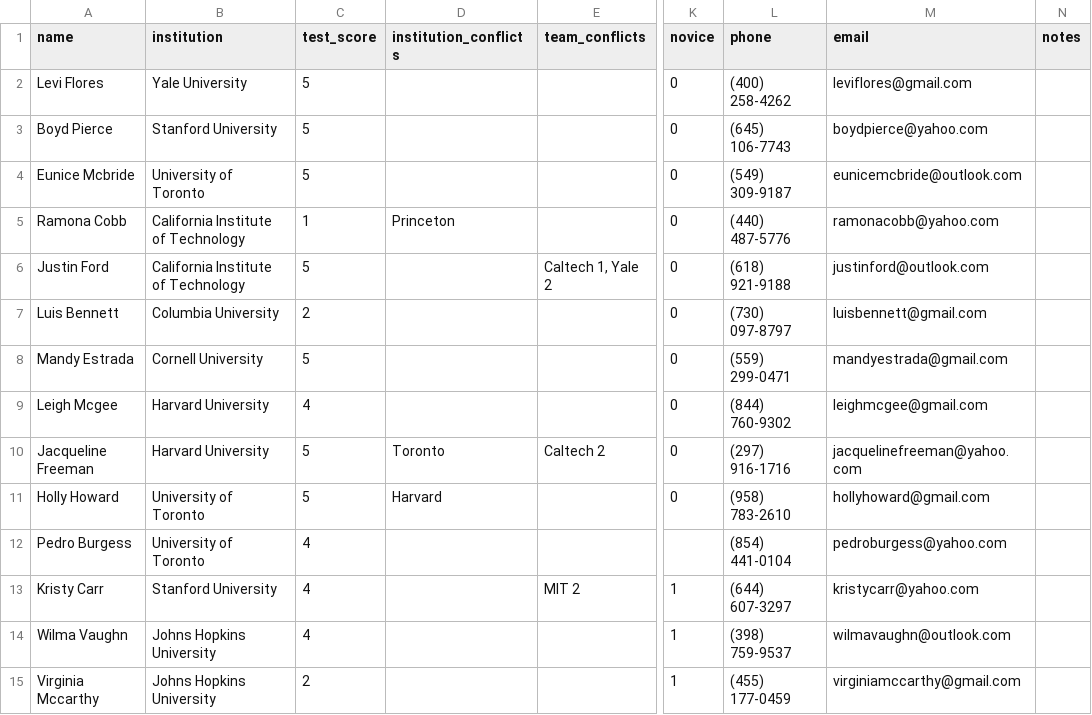
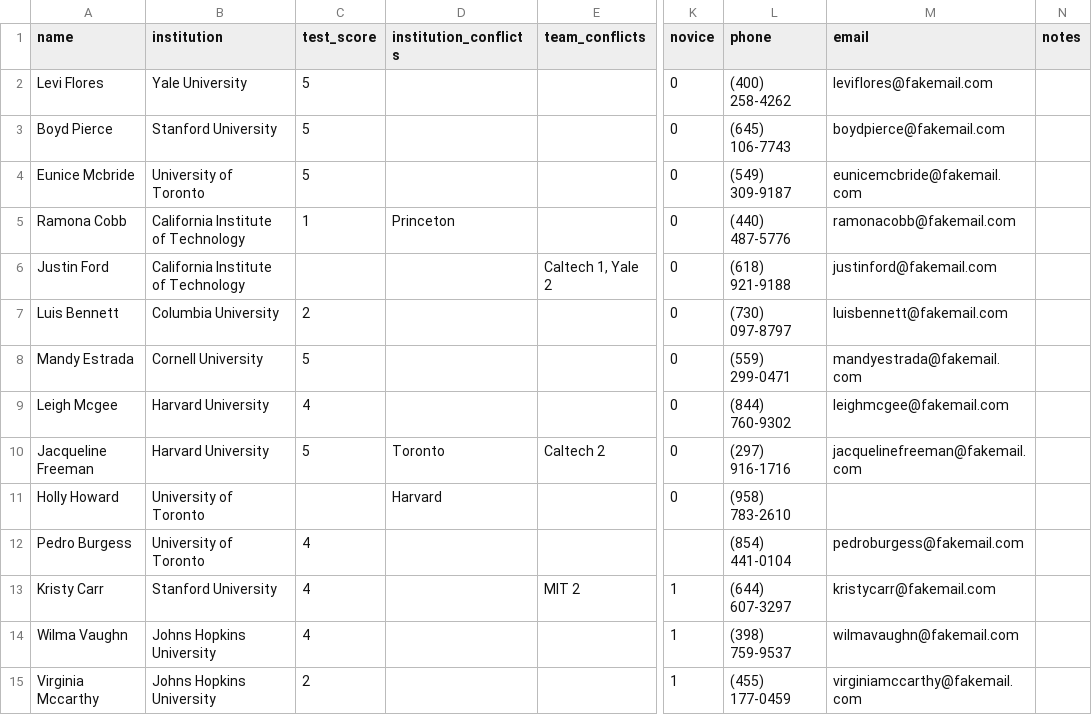
Before and after one commit to TabbycatDebate/tabbycat, a CSV file: data/demo/judges.csv, drawn as a sheet; only a part is shown, gaps mark what is left out; the diff covers the shown part only; the diff names each change by its address in the sheet, - before the commit and + after, or states it on an @@ line.

```diff
--- a/data/demo/judges.csv
+++ b/data/demo/judges.csv
-M2 (email): leviflores@gmail.com
+M2 (email): leviflores@fakemail.com
-M3 (email): boydpierce@yahoo.com
+M3 (email): boydpierce@fakemail.com
-M4 (email): eunicemcbride@outlook.com
+M4 (email): eunicemcbride@fakemail.com
-M5 (email): ramonacobb@yahoo.com
+M5 (email): ramonacobb@fakemail.com
-C6 (test_score): 5
+C6 (test_score): (empty)
-M6 (email): justinford@outlook.com
+M6 (email): justinford@fakemail.com
-M7 (email): luisbennett@gmail.com
+M7 (email): luisbennett@fakemail.com
-M8 (email): mandyestrada@gmail.com
+M8 (email): mandyestrada@fakemail.com
-M9 (email): leighmcgee@gmail.com
+M9 (email): leighmcgee@fakemail.com
-M10 (email): jacquelinefreeman@yahoo.com
+M10 (email): jacquelinefreeman@fakemail.com
-C11 (test_score): 5
+C11 (test_score): (empty)
-M11 (email): hollyhoward@gmail.com
+M11 (email): (empty)
-M12 (email): pedroburgess@yahoo.com
+M12 (email): pedroburgess@fakemail.com
-M13 (email): kristycarr@yahoo.com
+M13 (email): kristycarr@fakemail.com
-M14 (email): wilmavaughn@outlook.com
+M14 (email): wilmavaughn@fakemail.com
-M15 (email): virginiamccarthy@gmail.com
+M15 (email): virginiamccarthy@fakemail.com
```
Also changed, not shown: 14 edited cells elsewhere in this file, data/demo/speakers.csv, 1 other file.
